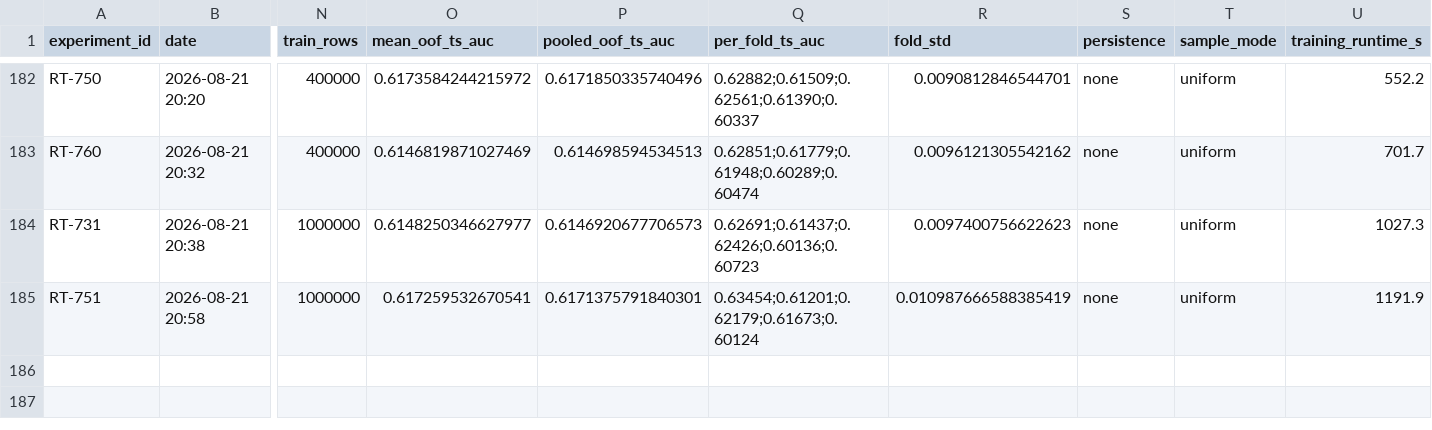
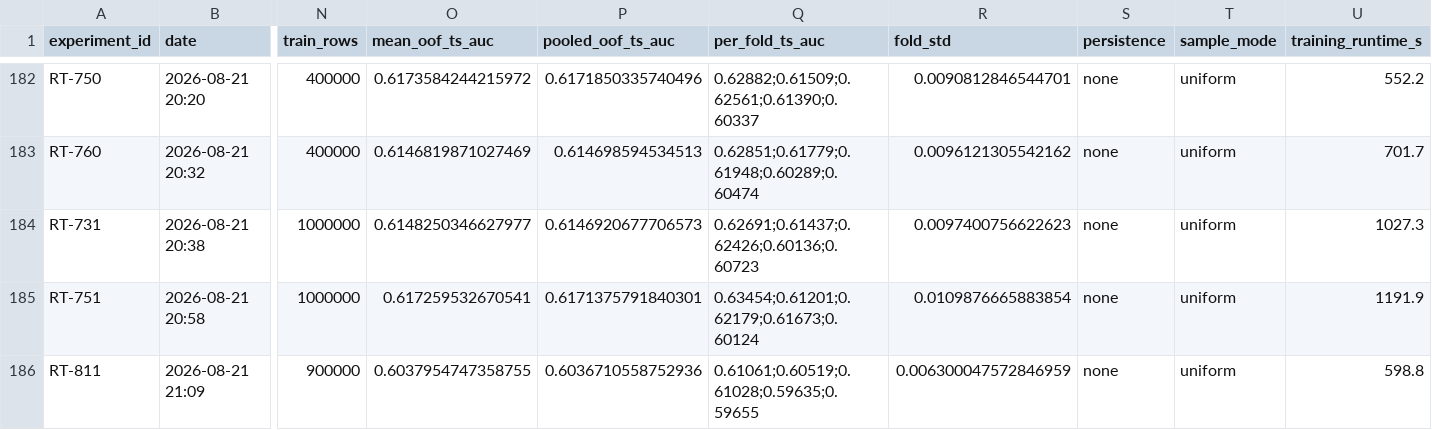
Before and after one commit to WolfpackOfOne/structural-break-public, a CSV file: research/RESULTS.csv, drawn as a sheet; only a part is shown, gaps mark what is left out; rows hold the shown columns only; the diff names each change by its address in the sheet, - before the commit and + after, or states it on an @@ line.

```diff
--- a/research/RESULTS.csv
+++ b/research/RESULTS.csv
-R185 (fold_std): 0.010987666588385419
+R185 (fold_std): 0.0109876665883854
+row 186: RT-811 | 2026-08-21 21:09 | 900000 | 0.6037954747358755 | 0.6036710558752936 | 0.61061;0.60519;0.61028;0.59635;0.59655 | 0.006300047572846959 | none | uniform | 598.8
```
Also changed, not shown: 4 other files.
